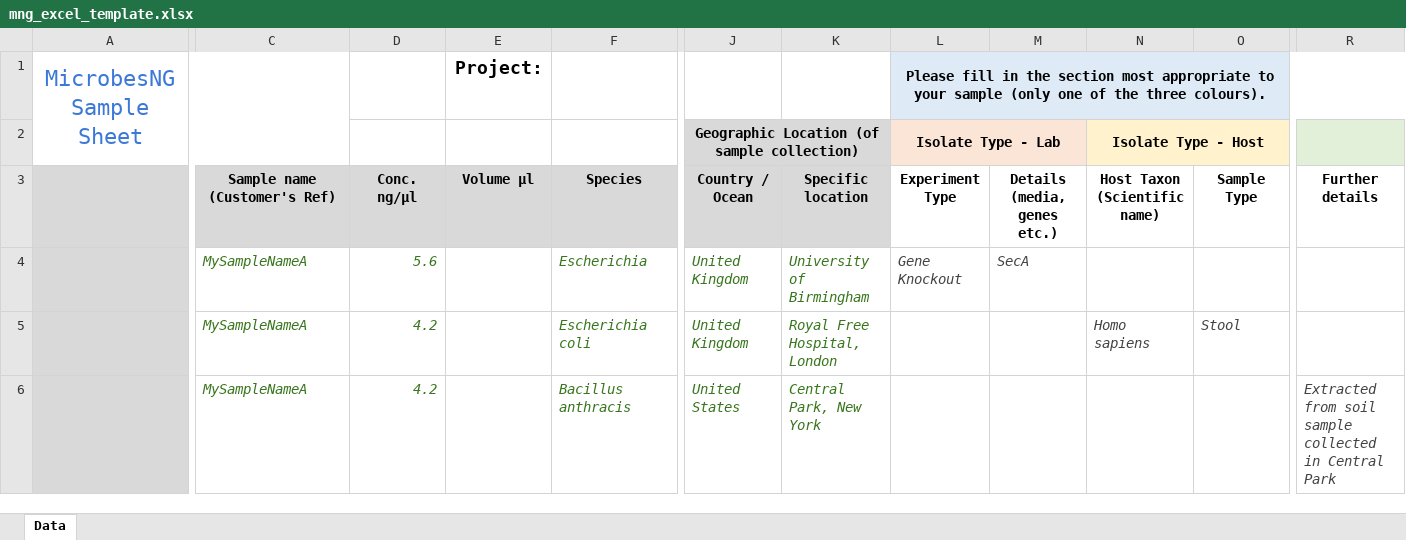
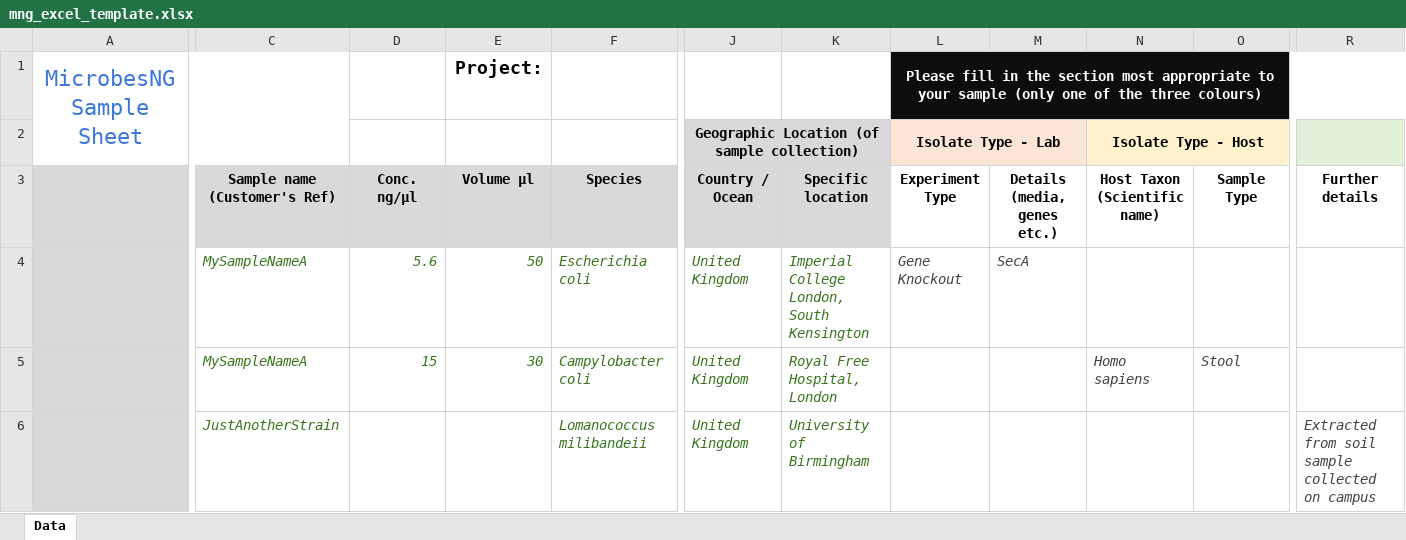
Before and after one commit to SamChatfield/mngweb, an Excel workbook: source/portal/static/portal/excel/mng_excel_template.xlsx, sheet Data, drawn as a sheet; only a part is shown, gaps mark what is left out; values as stored, in another font and other column widths than the file's, no borders; charts and pictures not drawn; the diff covers the shown part only; the diff names each change by its address in the sheet, - before the commit and + after, or states it on an @@ line.

Commit message:
Change sample sheet template examples

```diff
--- a/source/portal/static/portal/excel/mng_excel_template.xlsx (sheet Data)
+++ b/source/portal/static/portal/excel/mng_excel_template.xlsx (sheet Data)
-L1 (Experiment Type): …the three colours).
+L1 (Experiment Type): …the three colours)
-L1:R1 fill: #DEEBF7
+L1:R1 fill: #0D0D0D
-L1 text colour: black
+L1 text colour: #FFFFFF
-E4 (Volume µl): (empty)
+E4 (Volume µl): 50
-F4 (Species): Escherichia
+F4 (Species): Escherichia coli
-K4 (Specific location): University of Birmingham
+K4 (Specific location): Imperial College London, South Kensington
-D5 (Conc. ng/µl): 4.2
+D5 (Conc. ng/µl): 15
-E5 (Volume µl): (empty)
+E5 (Volume µl): 30
-F5 (Species): Escherichia coli
+F5 (Species): Campylobacter coli
-C6 (Sample name (Customer's Ref)): MySampleNameA
+C6 (Sample name (Customer's Ref)): JustAnotherStrain
-D6 (Conc. ng/µl): 4.2
+D6 (Conc. ng/µl): (empty)
-F6 (Species): Bacillus anthracis
+F6 (Species): Lomanococcus milibandeii
-J6 (Country / Ocean): United States
+J6 (Country / Ocean): United Kingdom
-K6 (Specific location): Central Park, New York
+K6 (Specific location): University of Birmingham
-R6 (Further details): …sample collected in Central Park
+R6 (Further details): …sample collected on campus
```
Also changed, not shown: cell formats elsewhere in this sheet, 1 other file.
